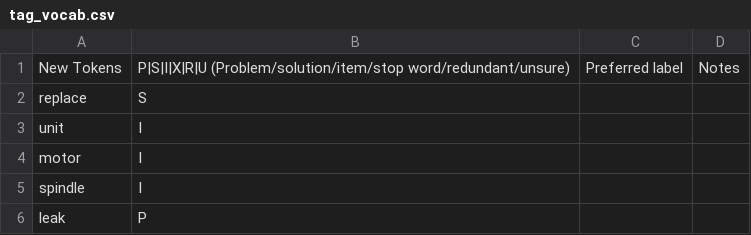
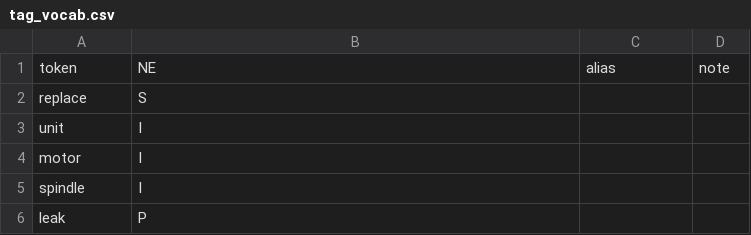
Before and after one commit to usnistgov/nestor-tmp2, a CSV file: data/tag_vocab.csv, drawn as a sheet; only a part is shown; removed rows and columns are numbered as before the commit, all else as after; the diff names each change by its address in the sheet, - before the commit and + after, or states it on an @@ line.

```diff
--- a/data/tag_vocab.csv
+++ b/data/tag_vocab.csv
-row 1: New Tokens | P|S|I|X|R|U (Problem/solution/item/stop word/redundant/unsure) | Preferred label | Notes
+row 1: token | NE | alias | note
```
Also changed, not shown: 11 other files.
